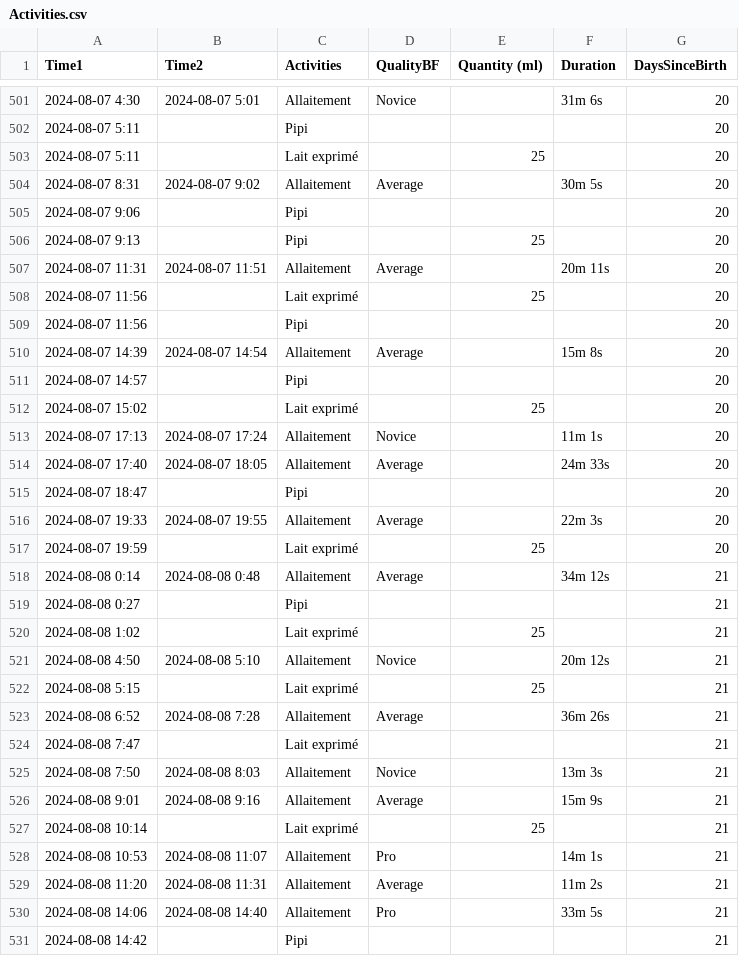
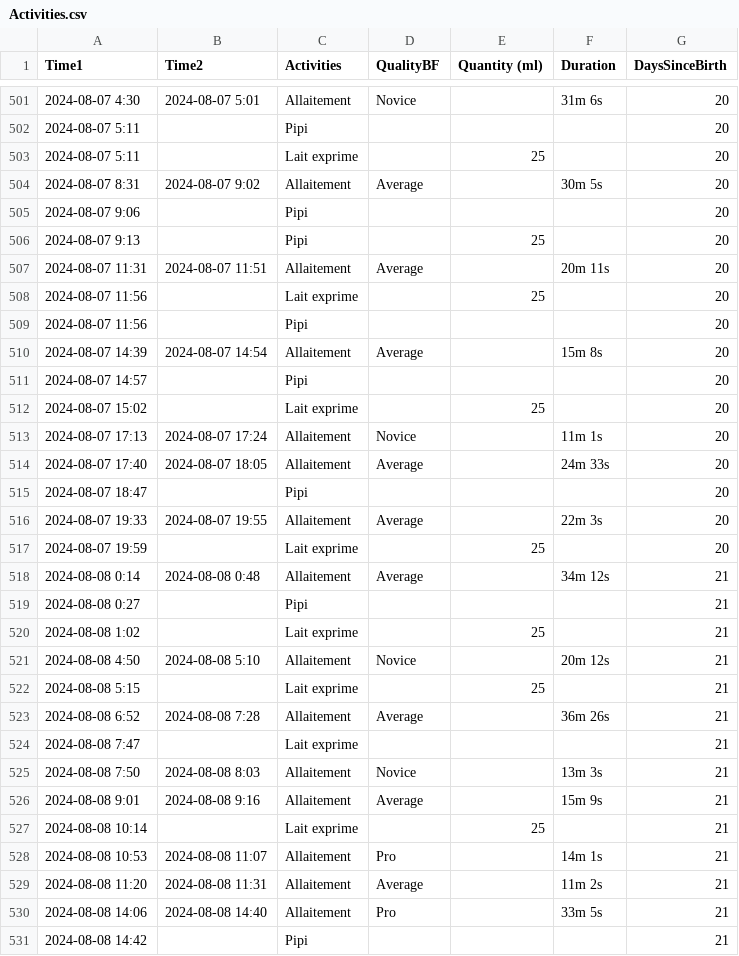
Before and after one commit to jstonge/baby-log, a CSV file: docs/Activities.csv, drawn as a sheet; only a part is shown, gaps mark what is left out; the diff covers the shown part only.

```diff
--- a/docs/Activities.csv
+++ b/docs/Activities.csv
@@ -502,3 +502,3 @@ Time1,Time2,Activities,QualityBF,Quantity (ml),Duration,DaysSinceBirth
 2024-08-07 5:11,,Pipi,,,,20
-2024-08-07 5:11,,Lait exprimé,,25,,20
+2024-08-07 5:11,,Lait exprime,,25,,20
 2024-08-07 8:31,2024-08-07 9:02,Allaitement,Average,,30m 5s,20
@@ -507,3 +507,3 @@ Time1,Time2,Activities,QualityBF,Quantity (ml),Duration,DaysSinceBirth
 2024-08-07 11:31,2024-08-07 11:51,Allaitement,Average,,20m 11s,20
-2024-08-07 11:56,,Lait exprimé,,25,,20
+2024-08-07 11:56,,Lait exprime,,25,,20
 2024-08-07 11:56,,Pipi,,,,20
@@ -511,3 +511,3 @@ Time1,Time2,Activities,QualityBF,Quantity (ml),Duration,DaysSinceBirth
 2024-08-07 14:57,,Pipi,,,,20
-2024-08-07 15:02,,Lait exprimé,,25,,20
+2024-08-07 15:02,,Lait exprime,,25,,20
 2024-08-07 17:13,2024-08-07 17:24,Allaitement,Novice,,11m 1s,20
@@ -516,13 +516,13 @@ Time1,Time2,Activities,QualityBF,Quantity (ml),Duration,DaysSinceBirth
 2024-08-07 19:33,2024-08-07 19:55,Allaitement,Average,,22m 3s,20
-2024-08-07 19:59,,Lait exprimé,,25,,20
+2024-08-07 19:59,,Lait exprime,,25,,20
 2024-08-08 0:14,2024-08-08 0:48,Allaitement,Average,,34m 12s,21
 2024-08-08 0:27,,Pipi,,,,21
-2024-08-08 1:02,,Lait exprimé,,25,,21
+2024-08-08 1:02,,Lait exprime,,25,,21
 2024-08-08 4:50,2024-08-08 5:10,Allaitement,Novice,,20m 12s,21
-2024-08-08 5:15,,Lait exprimé,,25,,21
+2024-08-08 5:15,,Lait exprime,,25,,21
 2024-08-08 6:52,2024-08-08 7:28,Allaitement,Average,,36m 26s,21
-2024-08-08 7:47,,Lait exprimé,,,,21
+2024-08-08 7:47,,Lait exprime,,,,21
 2024-08-08 7:50,2024-08-08 8:03,Allaitement,Novice,,13m 3s,21
 2024-08-08 9:01,2024-08-08 9:16,Allaitement,Average,,15m 9s,21
-2024-08-08 10:14,,Lait exprimé,,25,,21
+2024-08-08 10:14,,Lait exprime,,25,,21
 2024-08-08 10:53,2024-08-08 11:07,Allaitement,Pro,,14m 1s,21
```
Also changed, not shown: 128 edited cells elsewhere in this file, 1 other file.
